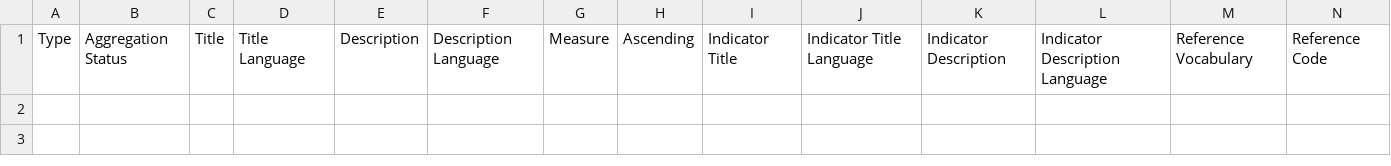
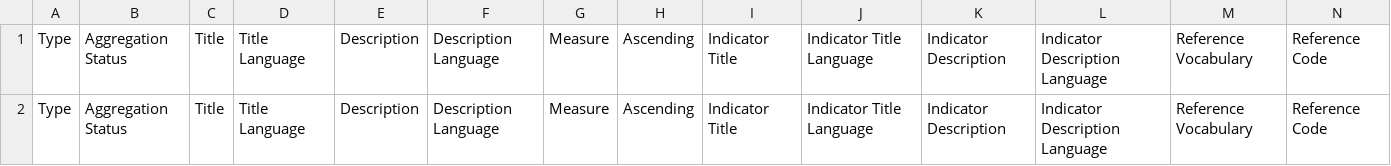
Before and after one commit to sobakavich/aidstream, a CSV file: app/Services/CsvImporter/Templates/Activity/V201/result.csv, drawn as a sheet; only a part is shown; rows hold the shown columns only; the diff names each change by its address in the sheet, - before the commit and + after, or states it on an @@ line.

Commit message:
WIP upto Result Row

```diff
--- a/app/Services/CsvImporter/Templates/Activity/V201/result.csv
+++ b/app/Services/CsvImporter/Templates/Activity/V201/result.csv
+row 2: Type | Aggregation Status | Title | Title Language | Description | Description Language | Measure | Ascending | Indicator Title | Indicator Title Language | Indicator Description | Indicator Description Language | Reference Vocabulary | Reference Code
```
Also changed, not shown: 9 other files.
